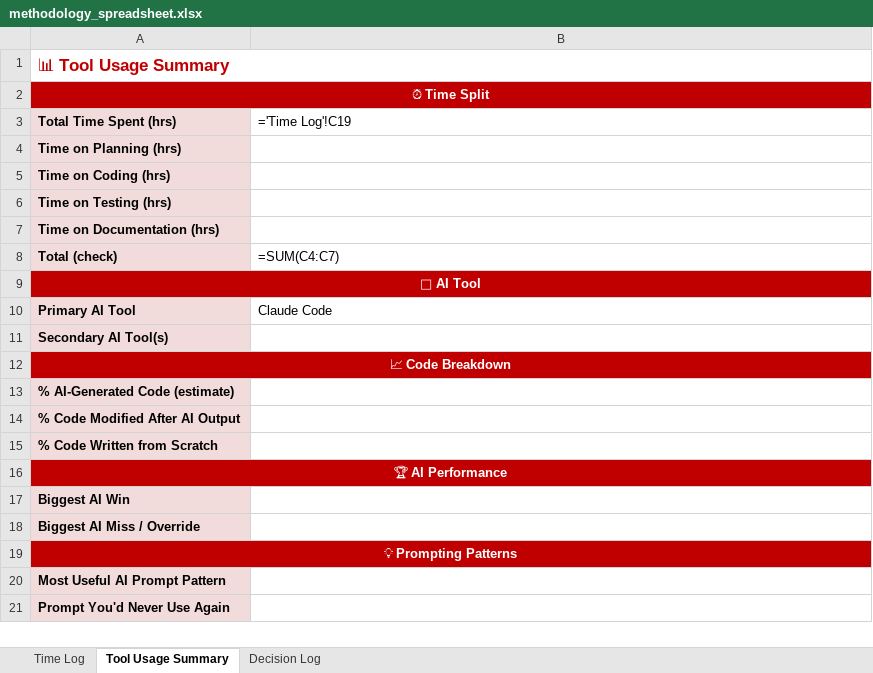
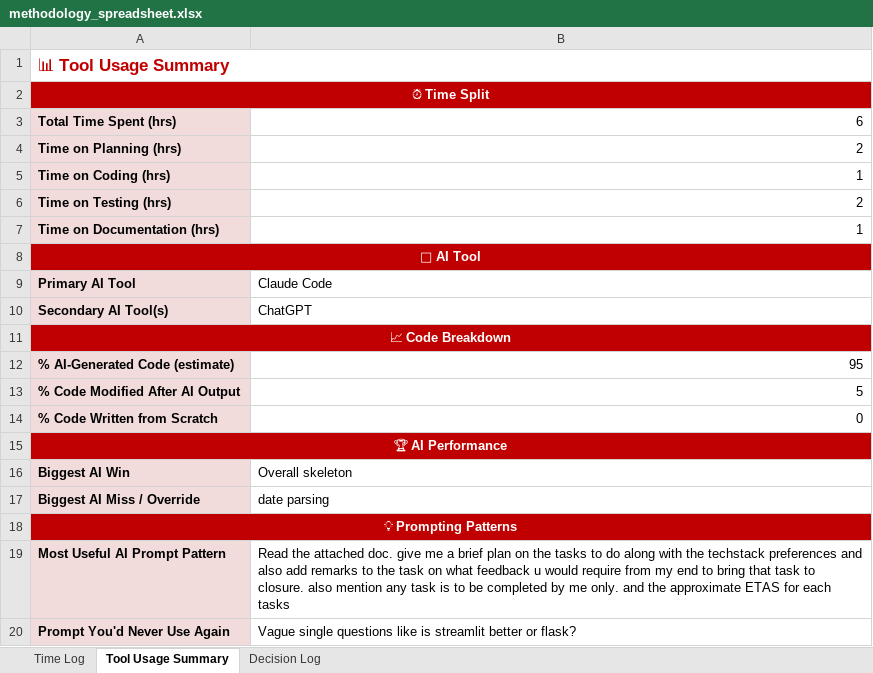
Before and after one commit to aravind-sigmoid/cpg-sales, an Excel workbook: methodology_spreadsheet.xlsx, sheet Tool Usage Summary, drawn as a sheet; values as stored, in another font and other column widths than the file's, no borders; formulas without a stored value are shown as written; removed rows and columns are numbered as before the commit, all else as after; the diff names each change by its address in the sheet, - before the commit and + after, or states it on an @@ line.

```diff
--- a/methodology_spreadsheet.xlsx (sheet Tool Usage Summary)
+++ b/methodology_spreadsheet.xlsx (sheet Tool Usage Summary)
-B3: ='Time Log'!C19
+B3: 6
-B4: (empty)
+B4: 2
-B5: (empty)
+B5: 1
-B6: (empty)
+B6: 2
-B7: (empty)
+B7: 1
-row 8: Total (check) | =SUM(C4:C7)
-B10: (empty)
+B10: ChatGPT
-B12: (empty)
+B12: 95
-B13: (empty)
+B13: 5
-B14: (empty)
+B14: 0
-B16: (empty)
+B16: Overall skeleton
-B17: (empty)
+B17: date parsing
-B19: (empty)
+B19: Read the attached doc. give me a brief plan on the tasks to do along with the techstack preferences and also add remarks to the task on what feedback u would require from my end to bring that task to closure. also mention any task is to be completed by me only. and the approximate ETAS for each tasks
-B20: (empty)
+B20: Vague single questions like is streamlit better or flask?
```
Also changed, not shown: sheet Time Log, 11 other files.
